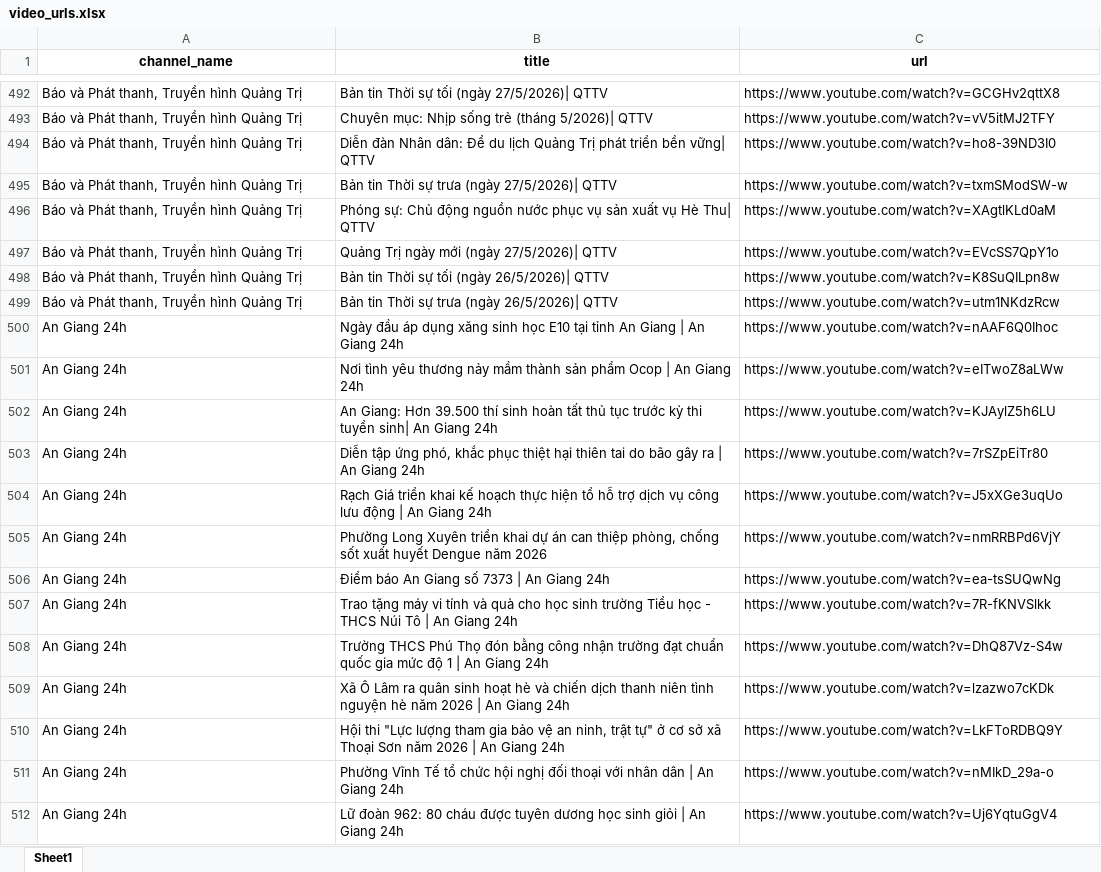
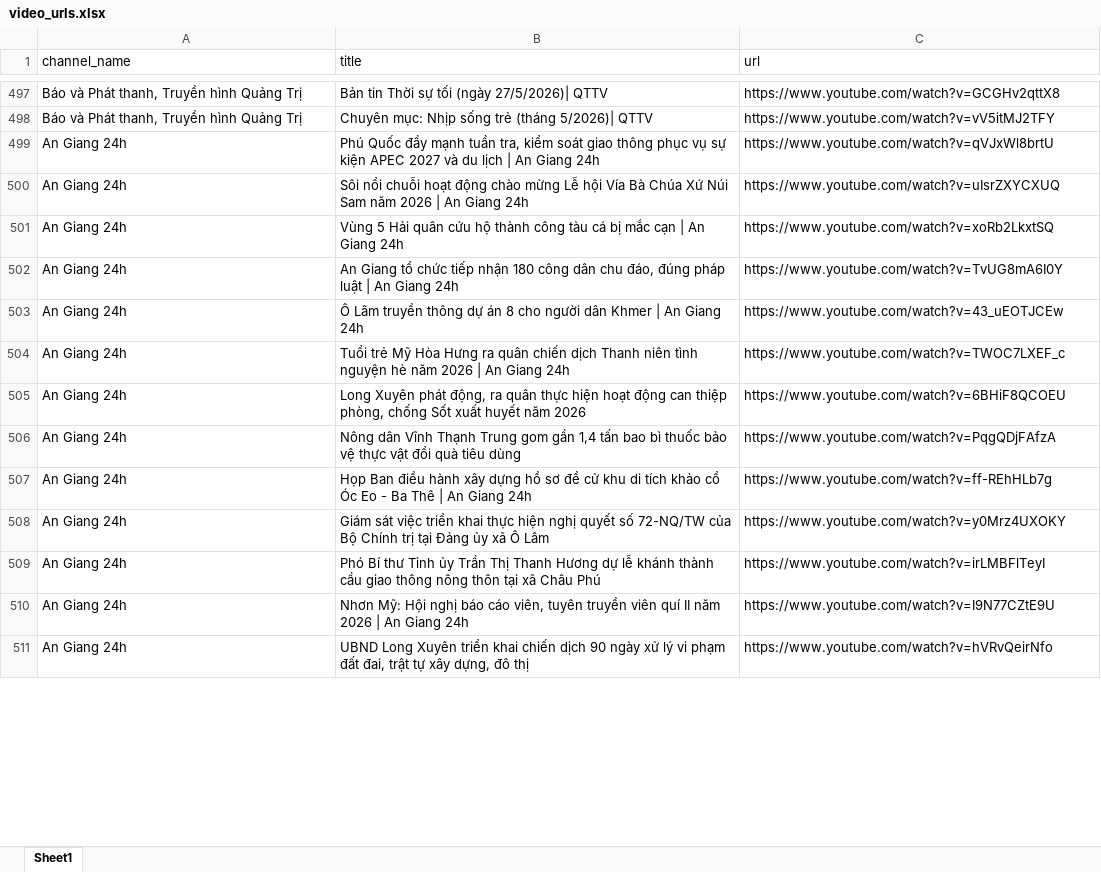
Before and after one commit to dinhtuan27022004/TTS_DATA, an Excel workbook: Craw_data/Youtube_Data/video_urls.xlsx, sheet Sheet1, drawn as a sheet; only a part is shown, gaps mark what is left out; values as stored, in another font and other column widths than the file's, no borders; removed rows and columns are numbered as before the commit, all else as after; the diff covers the shown part only; the diff names each change by its address in the sheet, - before the commit and + after, or states it on an @@ line.

```diff
--- a/Craw_data/Youtube_Data/video_urls.xlsx (sheet Sheet1)
+++ b/Craw_data/Youtube_Data/video_urls.xlsx (sheet Sheet1)
@@ A1:C1 bold: on → off, alignment: center → left @@
-row 494: Báo và Phát thanh, Truyền hình Quảng Trị | Diễn đàn Nhân dân: Để du lịch Quảng Trị phát triển bền vững| QTTV | https://www.youtube.com/watch?v=ho8-39ND3I0
-row 495: Báo và Phát thanh, Truyền hình Quảng Trị | Bản tin Thời sự trưa (ngày 27/5/2026)| QTTV | https://www.youtube.com/watch?v=txmSModSW-w
-row 496: Báo và Phát thanh, Truyền hình Quảng Trị | Phóng sự: Chủ động nguồn nước phục vụ sản xuất vụ Hè Thu| QTTV | https://www.youtube.com/watch?v=XAgtlKLd0aM
-row 497: Báo và Phát thanh, Truyền hình Quảng Trị | Quảng Trị ngày mới (ngày 27/5/2026)| QTTV | https://www.youtube.com/watch?v=EVcSS7QpY1o
-row 498: Báo và Phát thanh, Truyền hình Quảng Trị | Bản tin Thời sự tối (ngày 26/5/2026)| QTTV | https://www.youtube.com/watch?v=K8SuQILpn8w
-row 499: Báo và Phát thanh, Truyền hình Quảng Trị | Bản tin Thời sự trưa (ngày 26/5/2026)| QTTV | https://www.youtube.com/watch?v=utm1NKdzRcw
+row 499: An Giang 24h | Phú Quốc đẩy mạnh tuần tra, kiểm soát giao thông phục vụ sự kiện APEC 2027 và du lịch | An Giang 24h | https://www.youtube.com/watch?v=qVJxWl8brtU
-B500 (title): Ngày đầu áp dụng xăng sinh học E10 tại tỉnh An Giang | An…
+B500 (title): Sôi nổi chuỗi hoạt động chào mừng Lễ hội Vía Bà Chúa Xứ Núi Sam năm 2026 | An…
-C500 (url): https://www.youtube.com/watch?v=nAAF6Q0Ihoc
+C500 (url): https://www.youtube.com/watch?v=uIsrZXYCXUQ
-B501 (title): Nơi tình yêu thương nảy mầm thành sản phẩm Ocop | An…
+B501 (title): Vùng 5 Hải quân cứu hộ thành công tàu cá bị mắc cạn | An…
-C501 (url): https://www.youtube.com/watch?v=eITwoZ8aLWw
+C501 (url): https://www.youtube.com/watch?v=xoRb2LkxtSQ
-B502 (title): An Giang: Hơn 39.500 thí sinh hoàn tất thủ tục trước kỳ thi tuyển sinh| An Giang…
+B502 (title): An Giang tổ chức tiếp nhận 180 công dân chu đáo, đúng pháp luật | An Giang…
-C502 (url): https://www.youtube.com/watch?v=KJAylZ5h6LU
+C502 (url): https://www.youtube.com/watch?v=TvUG8mA6I0Y
-B503 (title): Diễn tập ứng phó, khắc phục thiệt hại thiên tai do bão gây ra | An…
+B503 (title): Ô Lâm truyền thông dự án 8 cho người dân Khmer | An…
-C503 (url): https://www.youtube.com/watch?v=7rSZpEiTr80
+C503 (url): https://www.youtube.com/watch?v=43_uEOTJCEw
-B504 (title): Rạch Giá triển khai kế hoạch thực hiện tổ hỗ trợ dịch vụ công lưu động | An…
+B504 (title): Tuổi trẻ Mỹ Hòa Hưng ra quân chiến dịch Thanh niên tình nguyện hè năm 2026 | An…
-C504 (url): https://www.youtube.com/watch?v=J5xXGe3uqUo
+C504 (url): https://www.youtube.com/watch?v=TWOC7LXEF_c
-B505 (title): Phường Long Xuyên triển khai dự án can thiệp phòng, chống sốt xuất huyết Dengue năm 2026
+B505 (title): Long Xuyên phát động, ra quân thực hiện hoạt động can thiệp phòng, chống Sốt xuất huyết năm 2026
-C505 (url): https://www.youtube.com/watch?v=nmRRBPd6VjY
+C505 (url): https://www.youtube.com/watch?v=6BHiF8QCOEU
-row 506: An Giang 24h | Điểm báo An Giang số 7373 | An Giang 24h | https://www.youtube.com/watch?v=ea-tsSUQwNg
-B506 (title): Trao tặng máy vi tính và quà cho học sinh trường Tiểu học - THCS Núi Tô | An Giang 24h
+B506 (title): Nông dân Vĩnh Thạnh Trung gom gần 1,4 tấn bao bì thuốc bảo vệ thực vật đổi quà tiêu dùng
-C506 (url): https://www.youtube.com/watch?v=7R-fKNVSlkk
+C506 (url): https://www.youtube.com/watch?v=PqgQDjFAfzA
-B507 (title): Trường THCS Phú Thọ đón bằng công nhận trường đạt chuẩn quốc gia mức độ 1 | An…
+B507 (title): Họp Ban điều hành xây dựng hồ sơ đề cử khu di tích khảo cổ Óc Eo - Ba Thê | An…
-C507 (url): https://www.youtube.com/watch?v=DhQ87Vz-S4w
+C507 (url): https://www.youtube.com/watch?v=ff-REhHLb7g
-B508 (title): Xã Ô Lâm ra quân sinh hoạt hè và chiến dịch thanh niên tình nguyện hè năm 2026 | An Giang 24h
+B508 (title): Giám sát việc triển khai thực hiện nghị quyết số 72-NQ/TW của Bộ Chính trị tại Đảng ủy xã Ô Lâm
-C508 (url): https://www.youtube.com/watch?v=lzazwo7cKDk
+C508 (url): https://www.youtube.com/watch?v=y0Mrz4UXOKY
-B509 (title): Hội thi "Lực lượng tham gia bảo vệ an ninh, trật tự" ở cơ sở xã Thoại Sơn năm 2026 | An Giang 24h
+B509 (title): Phó Bí thư Tỉnh ủy Trần Thị Thanh Hương dự lễ khánh thành cầu giao thông nông thôn tại xã Châu Phú
-C509 (url): https://www.youtube.com/watch?v=LkFToRDBQ9Y
+C509 (url): https://www.youtube.com/watch?v=irLMBFlTeyI
-B510 (title): Phường Vĩnh Tế tổ chức hội nghị đối thoại với nhân dân | An…
+B510 (title): Nhơn Mỹ: Hội nghị báo cáo viên, tuyên truyền viên quí II năm 2026 | An…
-C510 (url): https://www.youtube.com/watch?v=nMIkD_29a-o
+C510 (url): https://www.youtube.com/watch?v=I9N77CZtE9U
-B511 (title): Lữ đoàn 962: 80 cháu được tuyên dương học sinh giỏi | An Giang 24h
+B511 (title): UBND Long Xuyên triển khai chiến dịch 90 ngày xử lý vi phạm đất đai, trật tự xây dựng, đô thị
-C511 (url): https://www.youtube.com/watch?v=Uj6YqtuGgV4
+C511 (url): https://www.youtube.com/watch?v=hVRvQeirNfo
```
Also changed, not shown: 214 added rows, 49 removed rows, 1 moved row and 134 edited cells elsewhere in this sheet, Craw_data/Begin.xlsx, 6 other files.
